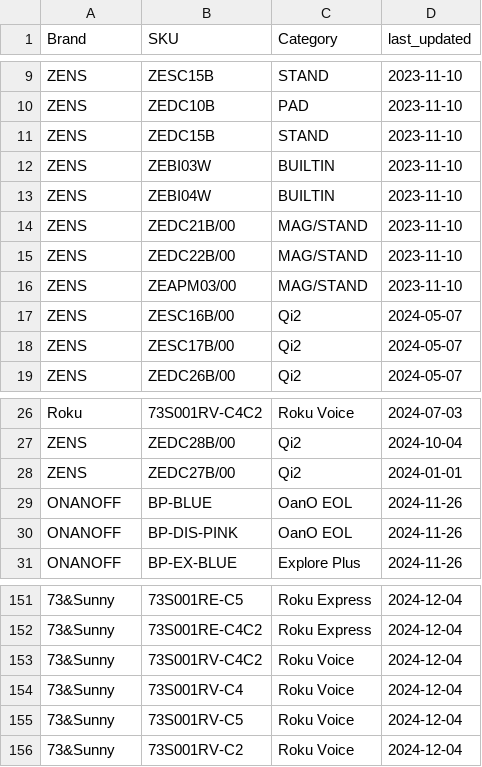
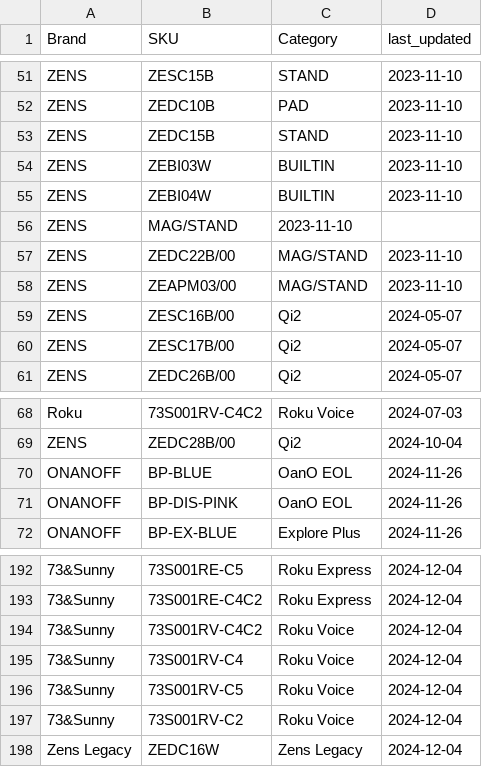
Before and after one commit to aaronbunda1/brandhut_data, a CSV file: bh_dbt/seeds/manual_product_categories.csv, drawn as a sheet; only a part is shown, gaps mark what is left out; removed rows and columns are numbered as before the commit, all else as after; the diff covers the shown part only; the diff names each change by its address in the sheet, - before the commit and + after, or states it on an @@ line.

```diff
--- a/bh_dbt/seeds/manual_product_categories.csv
+++ b/bh_dbt/seeds/manual_product_categories.csv
-row 14: ZENS | ZEDC21B/00 | MAG/STAND | 2023-11-10
+row 56: ZENS | MAG/STAND | 2023-11-10
-row 28: ZENS | ZEDC27B/00 | Qi2 | 2024-01-01
+row 198: Zens Legacy | ZEDC16W | Zens Legacy | 2024-12-04
```
Also changed, not shown: 42 added rows elsewhere in this file, bh_dbt/seeds/invoice_amounts.csv, 1 other file.
